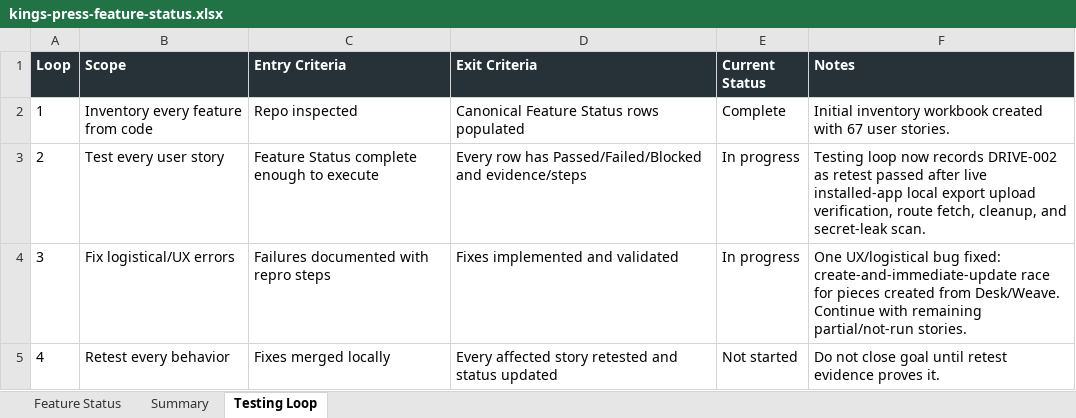
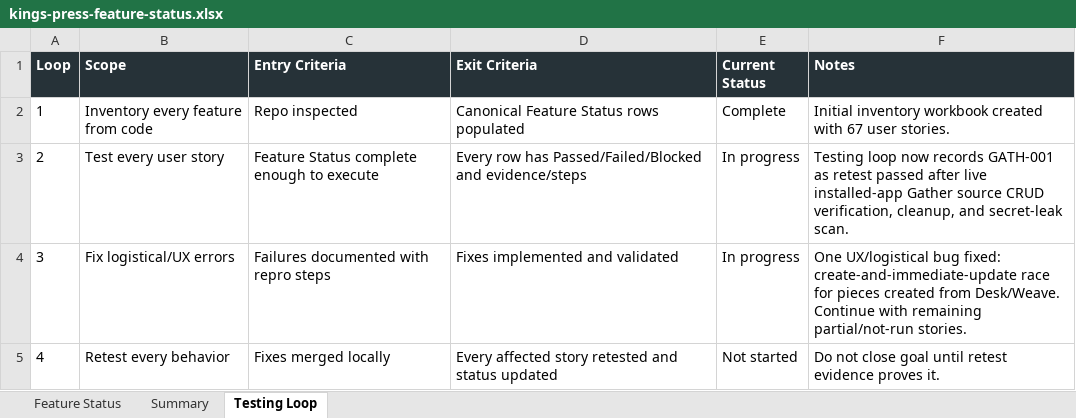
Before and after one commit to Transformation-Agency/pillar-press, an Excel workbook: docs/kings-press-feature-status.xlsx, sheet Testing Loop, drawn as a sheet; values as stored, in another font and other column widths than the file's, no borders; the diff names each change by its address in the sheet, - before the commit and + after, or states it on an @@ line.

Commit message:
Record installed Gather source retest

```diff
--- a/docs/kings-press-feature-status.xlsx (sheet Testing Loop)
+++ b/docs/kings-press-feature-status.xlsx (sheet Testing Loop)
-F3 (Notes): …now records DRIVE-002 as retest passed after live installed-app local export upload verification, route fetch, cleanup, and…
+F3 (Notes): …now records GATH-001 as retest passed after live installed-app Gather source CRUD verification, cleanup, and…
```
Also changed, not shown: sheet Feature Status.
